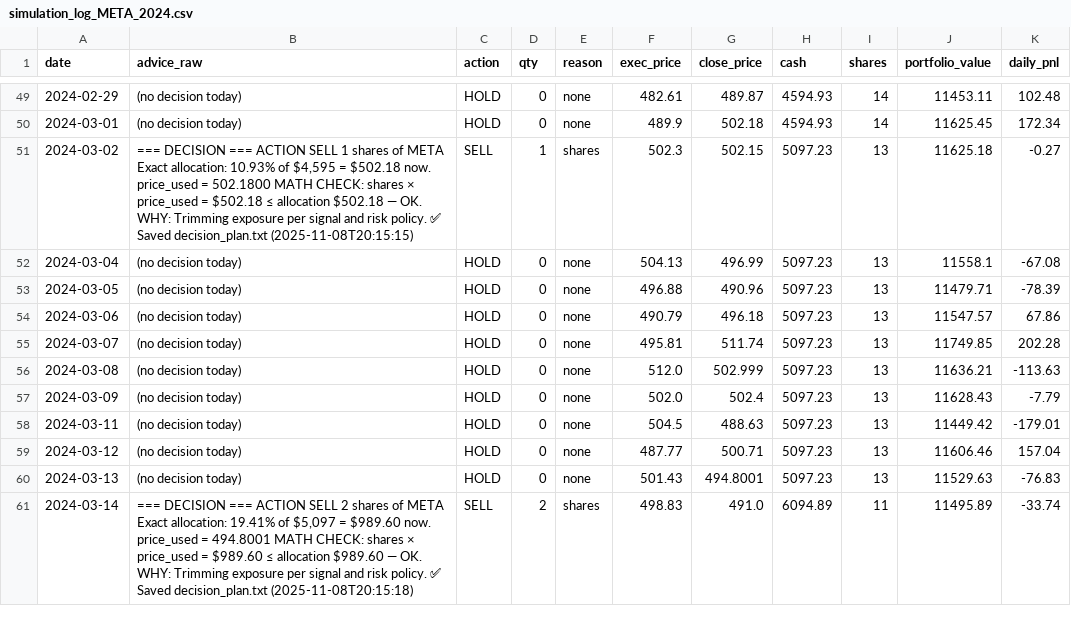
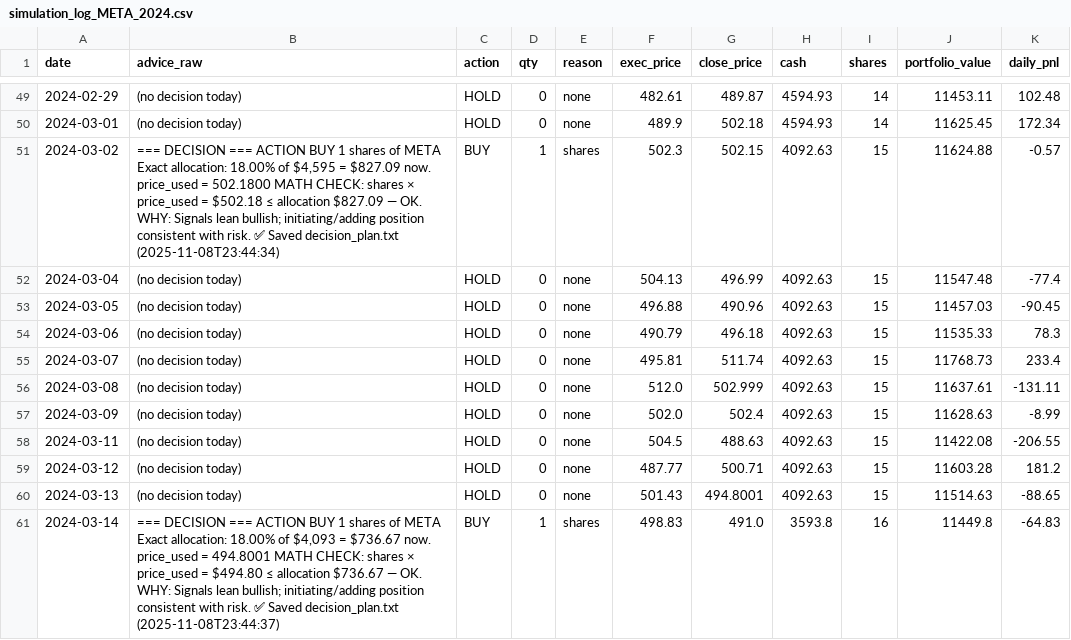
Before and after one commit to winstonxwu/FUTURES, a CSV file: data/simulation_log_META_2024.csv, drawn as a sheet; only a part is shown, gaps mark what is left out; the diff covers the shown part only.

```diff
--- a/data/simulation_log_META_2024.csv
+++ b/data/simulation_log_META_2024.csv
@@ -50,12 +50,12 @@ date,advice_raw,action,qty,reason,exec_price,close_price,cash,shares,portfolio_v
 2024-03-01,(no decision today),HOLD,0,none,489.9,502.18,4594.93,14,11625.45,172.34
-2024-03-02,"=== DECISION === ACTION SELL 1 shares of META Exact allocation: 10.93% of $4,595 = $502.18 now. price_used = 502.1800 MATH CHECK: shares × price_used = $502.18 ≤ allocation $502.18 — OK. WHY: Trimming exposure per signal and risk policy.  ✅ Saved decision_plan.txt (2025-11-08T20:15:15)",SELL,1,shares,502.3,502.15,5097.23,13,11625.18,-0.27
-2024-03-04,(no decision today),HOLD,0,none,504.13,496.99,5097.23,13,11558.1,-67.08
-2024-03-05,(no decision today),HOLD,0,none,496.88,490.96,5097.23,13,11479.71,-78.39
-2024-03-06,(no decision today),HOLD,0,none,490.79,496.18,5097.23,13,11547.57,67.86
-2024-03-07,(no decision today),HOLD,0,none,495.81,511.74,5097.23,13,11749.85,202.28
-2024-03-08,(no decision today),HOLD,0,none,512.0,502.999,5097.23,13,11636.21,-113.63
-2024-03-09,(no decision today),HOLD,0,none,502.0,502.4,5097.23,13,11628.43,-7.79
-2024-03-11,(no decision today),HOLD,0,none,504.5,488.63,5097.23,13,11449.42,-179.01
-2024-03-12,(no decision today),HOLD,0,none,487.77,500.71,5097.23,13,11606.46,157.04
-2024-03-13,(no decision today),HOLD,0,none,501.43,494.8001,5097.23,13,11529.63,-76.83
-2024-03-14,"=== DECISION === ACTION SELL 2 shares of META Exact allocation: 19.41% of $5,097 = $989.60 now. price_used = 494.8001 MATH CHECK: shares × price_used = $989.60 ≤ allocation $989.60 — OK. WHY: Trimming exposure per signal and risk policy.  ✅ Saved decision_plan.txt (2025-11-08T20:15:18)",SELL,2,shares,498.83,491.0,6094.89,11,11495.89,-33.74
+2024-03-02,"=== DECISION === ACTION BUY 1 shares of META Exact allocation: 18.00% of $4,595 = $827.09 now. price_used = 502.1800 MATH CHECK: shares × price_used = $502.18 ≤ allocation $827.09 — OK. WHY: Signals lean bullish; initiating/adding position consistent with risk.  ✅ Saved decision_plan.txt (2025-11-08T23:44:34)",BUY,1,shares,502.3,502.15,4092.63,15,11624.88,-0.57
+2024-03-04,(no decision today),HOLD,0,none,504.13,496.99,4092.63,15,11547.48,-77.4
+2024-03-05,(no decision today),HOLD,0,none,496.88,490.96,4092.63,15,11457.03,-90.45
+2024-03-06,(no decision today),HOLD,0,none,490.79,496.18,4092.63,15,11535.33,78.3
+2024-03-07,(no decision today),HOLD,0,none,495.81,511.74,4092.63,15,11768.73,233.4
+2024-03-08,(no decision today),HOLD,0,none,512.0,502.999,4092.63,15,11637.61,-131.11
+2024-03-09,(no decision today),HOLD,0,none,502.0,502.4,4092.63,15,11628.63,-8.99
+2024-03-11,(no decision today),HOLD,0,none,504.5,488.63,4092.63,15,11422.08,-206.55
+2024-03-12,(no decision today),HOLD,0,none,487.77,500.71,4092.63,15,11603.28,181.2
+2024-03-13,(no decision today),HOLD,0,none,501.43,494.8001,4092.63,15,11514.63,-88.65
+2024-03-14,"=== DECISION === ACTION BUY 1 shares of META Exact allocation: 18.00% of $4,093 = $736.67 now. price_used = 494.8001 MATH CHECK: shares × price_used = $494.80 ≤ allocation $736.67 — OK. WHY: Signals lean bullish; initiating/adding position consistent with risk.  ✅ Saved decision_plan.txt (2025-11-08T23:44:37)",BUY,1,shares,498.83,491.0,3593.8,16,11449.8,-64.83
```
Also changed, not shown: 137 edited cells elsewhere in this file, data/simulation_log_NVDA_2024.csv, 26 other files.
